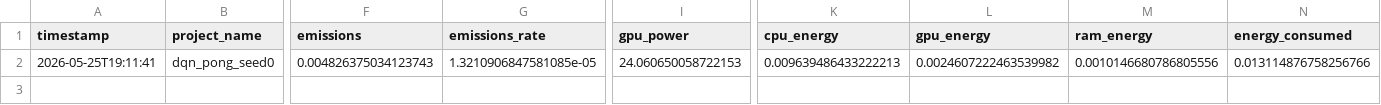
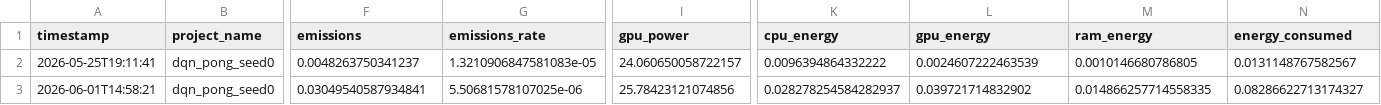
Before and after one commit to HenryW0220/rl-energy-benchmark-results, a CSV file: rl-energy-benchmark/results/dqn/pong/seed_0/emissions.csv, drawn as a sheet; only a part is shown, gaps mark what is left out; rows hold the shown columns only; the diff names each change by its address in the sheet, - before the commit and + after, or states it on an @@ line.

Commit message:
Add DQN Pong seed_0 results: 2M steps, ALE/Pong-v5

```diff
--- a/rl-energy-benchmark/results/dqn/pong/seed_0/emissions.csv
+++ b/rl-energy-benchmark/results/dqn/pong/seed_0/emissions.csv
-F2 (emissions): 0.004826375034123743
+F2 (emissions): 0.0048263750341237
-G2 (emissions_rate): 1.3210906847581085e-05
+G2 (emissions_rate): 1.3210906847581083e-05
-I2 (gpu_power): 24.060650058722153
+I2 (gpu_power): 24.060650058722157
-K2 (cpu_energy): 0.009639486433222213
+K2 (cpu_energy): 0.0096394864332222
-L2 (gpu_energy): 0.0024607222463539982
+L2 (gpu_energy): 0.0024607222463539
-M2 (ram_energy): 0.0010146680786805556
+M2 (ram_energy): 0.0010146680786805
-N2 (energy_consumed): 0.013114876758256766
+N2 (energy_consumed): 0.0131148767582567
+row 3: 2026-06-01T14:58:21 | dqn_pong_seed0 | 0.03049540587934841 | 5.50681578107025e-06 | 25.78423121074856 | 0.028278254584282937 | 0.039721714832902 | 0.014866257714558335 | 0.08286622713174327
```
Also changed, not shown: rl-energy-benchmark/results/dqn/pong/seed_1/emissions.csv, rl-energy-benchmark/results/dqn/pong/seed_2/emissions.csv, 10 other files.
